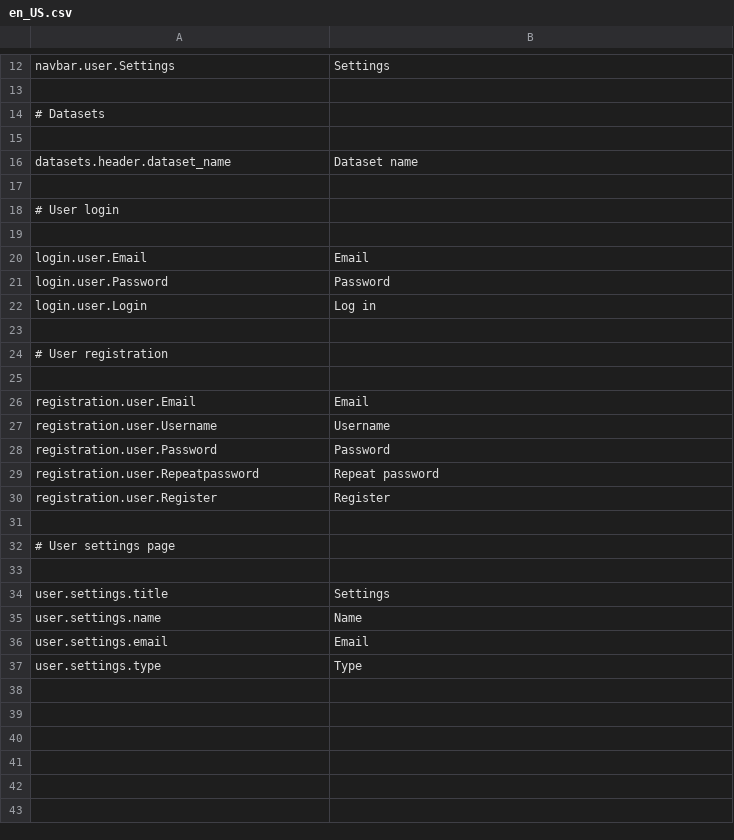
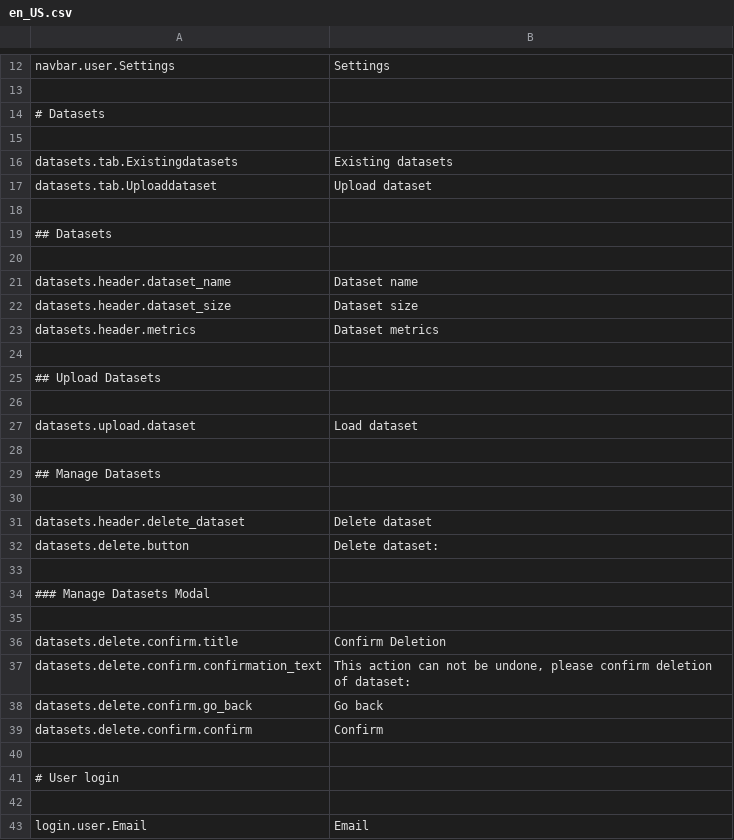
Before and after one commit to mateoalvarez/tornado-app, a CSV file: src/app/translations/en_US.csv, drawn as a sheet; only a part is shown, gaps mark what is left out; the shorter side is filled out with more unchanged rows.

Commit message:
Feature  dataset upload page (#8)
* Handler to upload files to s3

* Added delete option for datasets

* Added confirmation modal for deletion of datasets

* Fixed datasets

```diff
--- a/src/app/translations/en_US.csv
+++ b/src/app/translations/en_US.csv
@@ -15,3 +15,26 @@ navbar.user.Settings, Settings
 
+"datasets.tab.Existingdatasets","Existing datasets"
+"datasets.tab.Uploaddataset","Upload dataset"
+
+## Datasets
+
 "datasets.header.dataset_name","Dataset name"
+"datasets.header.dataset_size","Dataset size"
+"datasets.header.metrics","Dataset metrics"
+
+## Upload Datasets
+
+"datasets.upload.dataset","Load dataset"
+
+## Manage Datasets
+
+"datasets.header.delete_dataset","Delete dataset"
+"datasets.delete.button","Delete dataset: "
+
+### Manage Datasets Modal
+
+"datasets.delete.confirm.title","Confirm Deletion"
+"datasets.delete.confirm.confirmation_text","This action can not be undone, please confirm deletion of dataset: "
+"datasets.delete.confirm.go_back","Go back"
+"datasets.delete.confirm.confirm","Confirm"
 
```
Also changed, not shown: src/app/translations/es_ES.csv, 11 other files.
